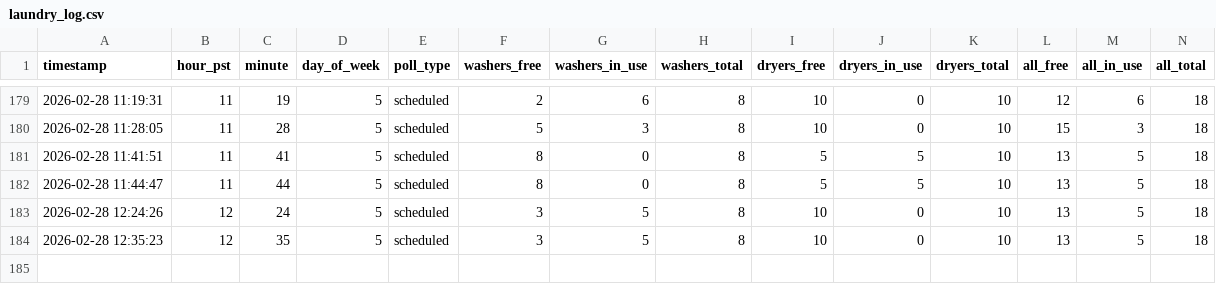
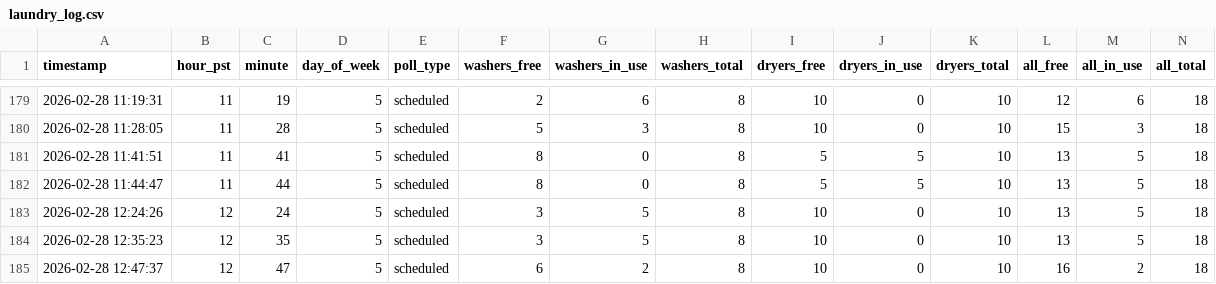
Before and after one commit to zhanming-wang/community-laundry-analysis, a CSV file: data/laundry_log.csv, drawn as a sheet; only a part is shown, gaps mark what is left out; rows hold the shown columns only; the diff names each change by its address in the sheet, - before the commit and + after, or states it on an @@ line.

```diff
--- a/data/laundry_log.csv
+++ b/data/laundry_log.csv
+row 185: 2026-02-28 12:47:37 | 12 | 47 | 5 | scheduled | 6 | 2 | 8 | 10 | 0 | 10 | 16 | 2 | 18
```
Also changed, not shown: data/machines_log.csv, 2 other files.
